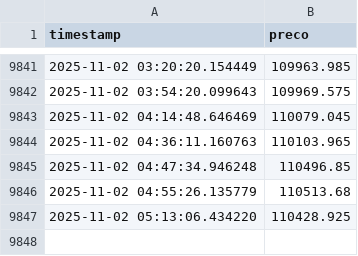
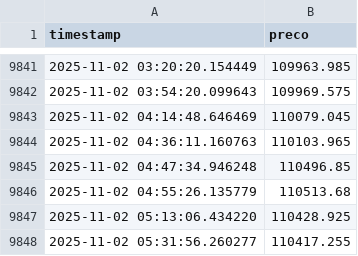
Before and after one commit to gab-correia/gab-correia.github.io, a CSV file: files/precos_btc.csv, drawn as a sheet; only a part is shown, gaps mark what is left out; the diff names each change by its address in the sheet, - before the commit and + after, or states it on an @@ line.

```diff
--- a/files/precos_btc.csv
+++ b/files/precos_btc.csv
+row 9848: 2025-11-02 05:31:56.260277 | 110417.255
```
Also changed, not shown: 1 other file.
